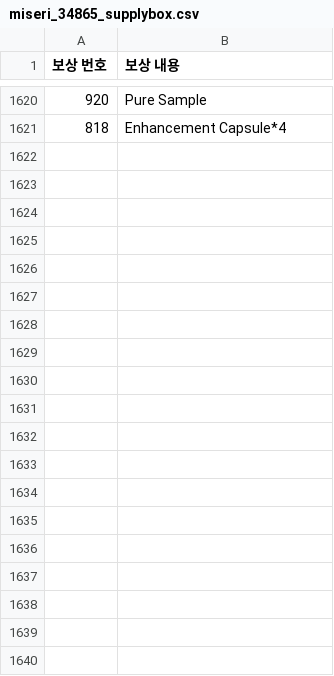
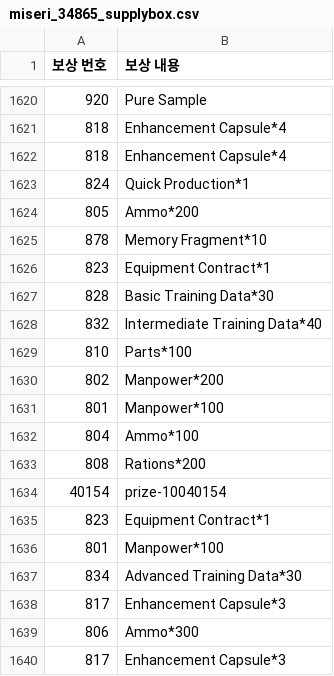
Before and after one commit to m1s3ri/90wish, a CSV file: miseri_34865_supplybox.csv, drawn as a sheet; only a part is shown, gaps mark what is left out; the diff covers the shown part only.

```diff
--- a/miseri_34865_supplybox.csv
+++ b/miseri_34865_supplybox.csv
@@ -1621 +1621,20 @@
 818,Enhancement Capsule*4
+818,Enhancement Capsule*4
+824,Quick Production*1
+805,Ammo*200
+878,Memory Fragment*10
+823,Equipment Contract*1
+828,Basic Training Data*30
+832,Intermediate Training Data*40
+810,Parts*100
+802,Manpower*200
+801,Manpower*100
+804,Ammo*100
+808,Rations*200
+40154,prize-10040154
+823,Equipment Contract*1
+801,Manpower*100
+834,Advanced Training Data*30
+817,Enhancement Capsule*3
+806,Ammo*300
+817,Enhancement Capsule*3
```
Also changed, not shown: 41 added rows elsewhere in this file, miseri_34865_doll_info.csv, miseri_34865_equip_info.csv, 5 other files.
